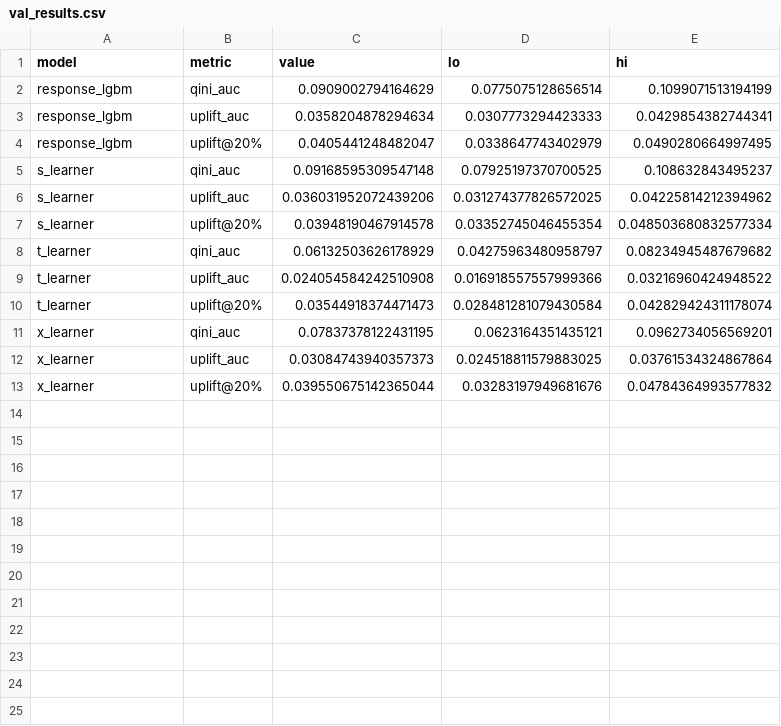
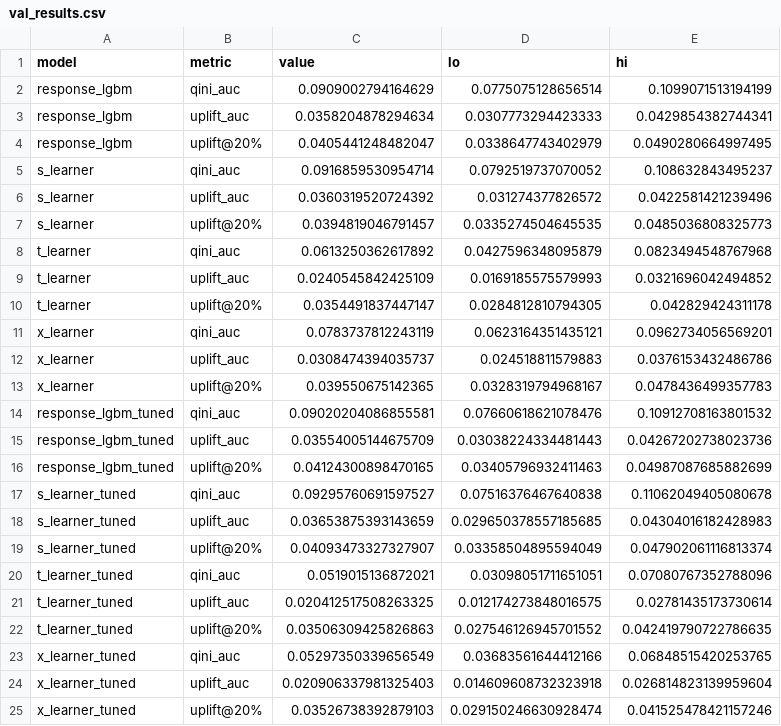
Before and after one commit to ModitMalhotra/uplift-bench, a CSV file: results/val_results.csv, drawn as a sheet.

```diff
--- a/results/val_results.csv
+++ b/results/val_results.csv
@@ -4,10 +4,22 @@ response_lgbm,uplift_auc,0.0358204878294634,0.0307773294423333,0.042985438274434
 response_lgbm,uplift@20%,0.0405441248482047,0.0338647743402979,0.0490280664997495
-s_learner,qini_auc,0.09168595309547148,0.07925197370700525,0.108632843495237
-s_learner,uplift_auc,0.036031952072439206,0.031274377826572025,0.04225814212394962
-s_learner,uplift@20%,0.03948190467914578,0.03352745046455354,0.048503680832577334
-t_learner,qini_auc,0.06132503626178929,0.04275963480958797,0.08234945487679682
-t_learner,uplift_auc,0.024054584242510908,0.016918557557999366,0.03216960424948522
-t_learner,uplift@20%,0.03544918374471473,0.028481281079430584,0.042829424311178074
-x_learner,qini_auc,0.07837378122431195,0.0623164351435121,0.0962734056569201
-x_learner,uplift_auc,0.03084743940357373,0.024518811579883025,0.03761534324867864
-x_learner,uplift@20%,0.039550675142365044,0.03283197949681676,0.04784364993577832
+s_learner,qini_auc,0.0916859530954714,0.0792519737070052,0.108632843495237
+s_learner,uplift_auc,0.0360319520724392,0.031274377826572,0.0422581421239496
+s_learner,uplift@20%,0.0394819046791457,0.0335274504645535,0.0485036808325773
+t_learner,qini_auc,0.0613250362617892,0.0427596348095879,0.0823494548767968
+t_learner,uplift_auc,0.0240545842425109,0.0169185575579993,0.0321696042494852
+t_learner,uplift@20%,0.0354491837447147,0.0284812810794305,0.042829424311178
+x_learner,qini_auc,0.0783737812243119,0.0623164351435121,0.0962734056569201
+x_learner,uplift_auc,0.0308474394035737,0.024518811579883,0.0376153432486786
+x_learner,uplift@20%,0.039550675142365,0.0328319794968167,0.0478436499357783
+response_lgbm_tuned,qini_auc,0.09020204086855581,0.07660618621078476,0.10912708163801532
+response_lgbm_tuned,uplift_auc,0.03554005144675709,0.03038224334481443,0.04267202738023736
+response_lgbm_tuned,uplift@20%,0.04124300898470165,0.03405796932411463,0.04987087685882699
+s_learner_tuned,qini_auc,0.09295760691597527,0.07516376467640838,0.11062049405080678
+s_learner_tuned,uplift_auc,0.03653875393143659,0.029650378557185685,0.04304016182428983
+s_learner_tuned,uplift@20%,0.04093473327327907,0.03358504895594049,0.047902061116813374
+t_learner_tuned,qini_auc,0.0519015136872021,0.03098051711651051,0.07080767352788096
+t_learner_tuned,uplift_auc,0.020412517508263325,0.012174273848016575,0.02781435173730614
+t_learner_tuned,uplift@20%,0.03506309425826863,0.027546126945701552,0.042419790722786635
+x_learner_tuned,qini_auc,0.05297350339656549,0.03683561644412166,0.06848515420253765
+x_learner_tuned,uplift_auc,0.020906337981325403,0.014609608732323918,0.026814823139959604
+x_learner_tuned,uplift@20%,0.03526738392879103,0.029150246630928474,0.041525478421157246
```
Also changed, not shown: 9 other files.
